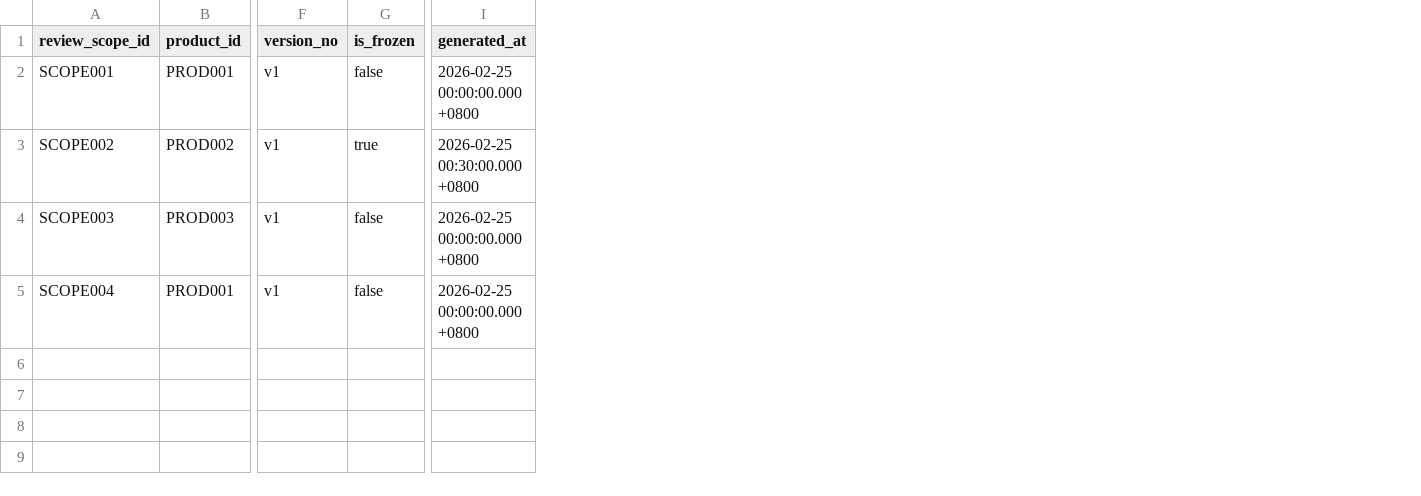
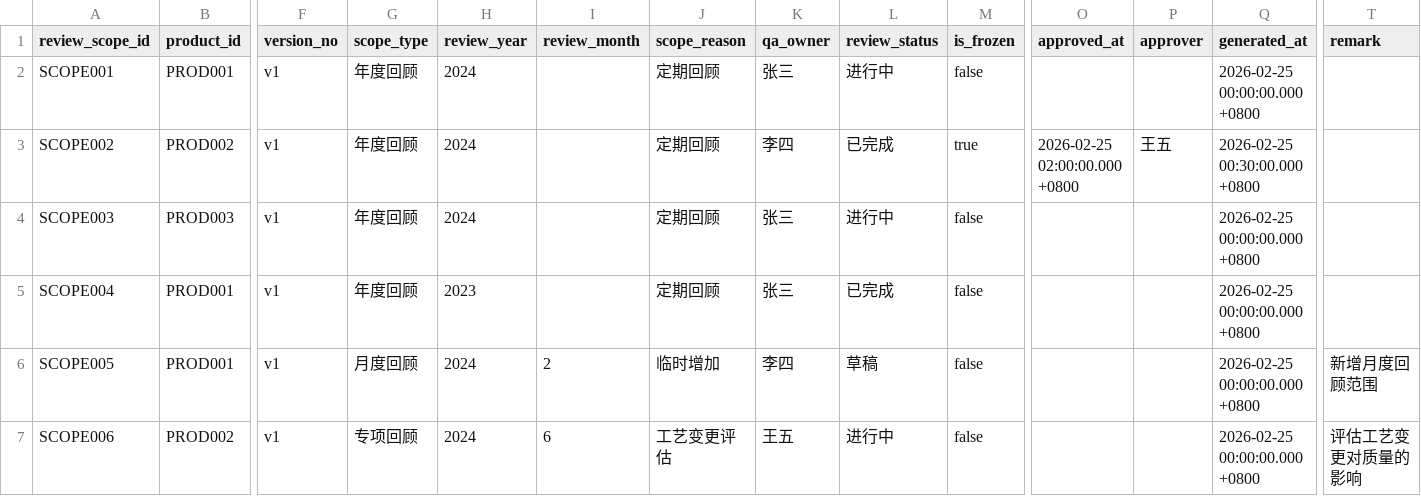
Before and after one commit to Je88e/qrs-dbt, a CSV file: qrs/seeds/seed_pqr_review_scope.csv, drawn as a sheet; only a part is shown, gaps mark what is left out; rows hold the shown columns only; the diff names each change by its address in the sheet, - before the commit and + after, or states it on an @@ line.

Commit message:
feat: 新增SPC检验结果模型并完善PQR回顾范围
- 新增 fct_spc_test_results 模型，用于映射LIMS检验结果到SPC格式
- 扩展 PQR 回顾范围模型，新增 scope_type、review_status 等字段
- 添加 Docker 相关配置文件，包括 Dockerfile、docker-entrypoint.sh 和 .dockerignore
- 更新种子数据，新增检验项目和分析员记录
- 修复 lineagex 包中的列级血缘分析边界检查问题
- 完善文档结构，新增优化版实施方案和配置示例

```diff
--- a/qrs/seeds/seed_pqr_review_scope.csv
+++ b/qrs/seeds/seed_pqr_review_scope.csv
+column G (scope_type), rows 2-5: all 年度回顾
+column H (review_year), rows 2-5: 2024 | 2024 | 2024 | 2023
+column I (review_month), empty
+column J (scope_reason), rows 2-5: all 定期回顾
+column K (qa_owner), rows 2-5: 张三 | 李四 | 张三 | 张三
+column L (review_status), rows 2-5: 进行中 | 已完成 | 进行中 | 已完成
+column O (approved_at), row 3: 2026-02-25 02:00:00.000 +0800
+column P (approver), row 3: 王五
+column T (remark), empty
+row 6: SCOPE005 | PROD001 | v1 | 月度回顾 | 2024 | 2 | 临时增加 | 李四 | 草稿 | false |  |  | 2026-02-25 00:00:00.000 +0800 | 新增月度回顾范围
+row 7: SCOPE006 | PROD002 | v1 | 专项回顾 | 2024 | 6 | 工艺变更评估 | 王五 | 进行中 | false |  |  | 2026-02-25 00:00:00.000 +0800 | 评估工艺变更对质量的影响
```
Also changed, not shown: qrs/seeds/lims_analyst.csv, qrs/seeds/lims_test_item.csv, 31 other files.
